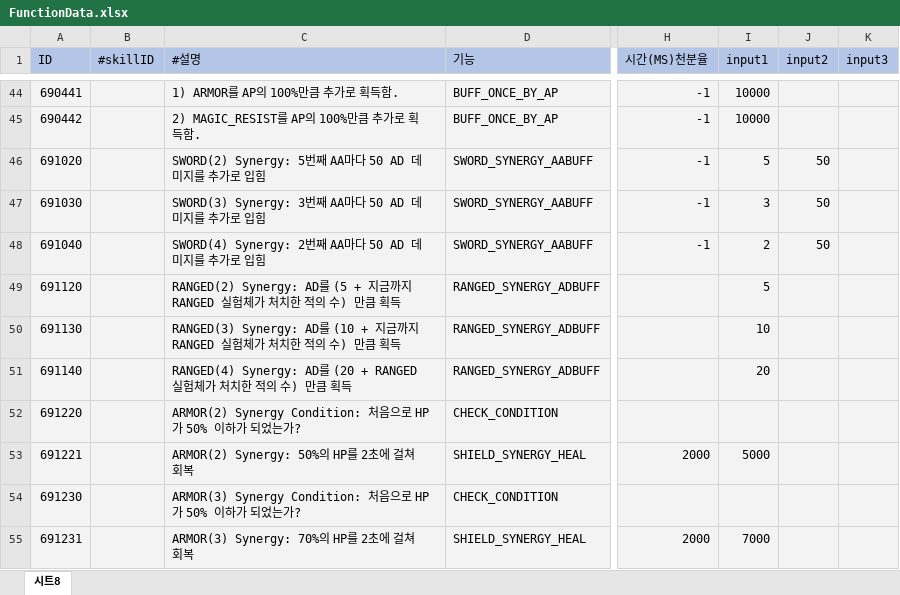
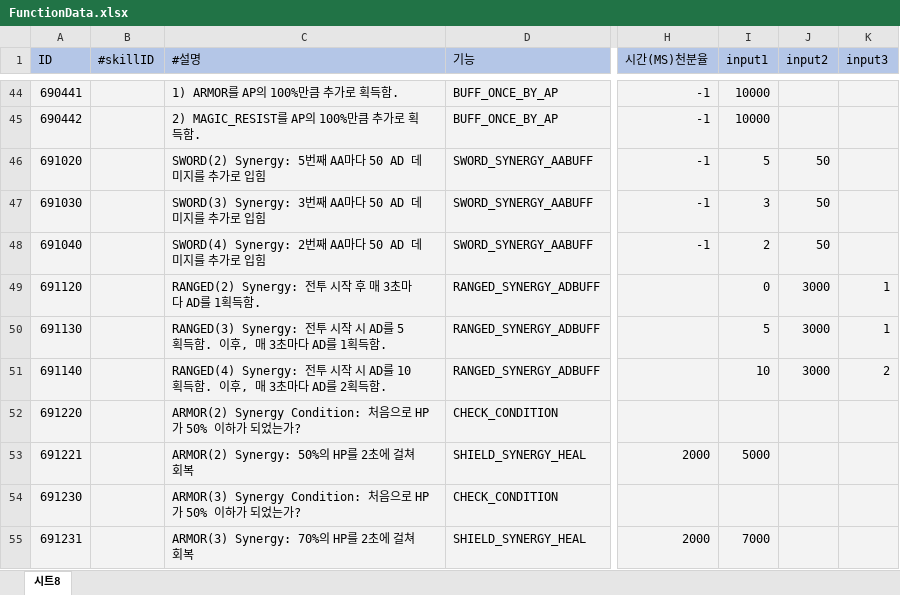
Before and after one commit to leejhee/DG_Project, an Excel workbook: DataGenerator/XLSXS/FunctionData.xlsx, sheet 시트8, drawn as a sheet; only a part is shown, gaps mark what is left out; values as stored, in another font and other column widths than the file's, no borders; the diff names each change by its address in the sheet, - before the commit and + after, or states it on an @@ line.

```diff
--- a/DataGenerator/XLSXS/FunctionData.xlsx (sheet 시트8)
+++ b/DataGenerator/XLSXS/FunctionData.xlsx (sheet 시트8)
-C49 (#설명): RANGED(2) Synergy: AD를 (5 + 지금까지 RANGED 실험체가 처치한 적의 수) 만큼 획득
+C49 (#설명): RANGED(2) Synergy: 전투 시작 후 매 3초마다 AD를 1획득함.
-I49 (input1): 5
+I49 (input1): 0
-J49:J51 (input2): (empty)
+J49:J51 (input2): 3000
-K49:K50 (input3): (empty)
+K49:K50 (input3): 1
-C50 (#설명): RANGED(3) Synergy: AD를 (10 + 지금까지 RANGED 실험체가 처치한 적의 수) 만큼 획득
+C50 (#설명): RANGED(3) Synergy: 전투 시작 시 AD를 5 획득함. 이후, 매 3초마다 AD를 1획득함.
-I50 (input1): 10
+I50 (input1): 5
-C51 (#설명): RANGED(4) Synergy: AD를 (20 + RANGED 실험체가 처치한 적의 수) 만큼 획득
+C51 (#설명): RANGED(4) Synergy: 전투 시작 시 AD를 10 획득함. 이후, 매 3초마다 AD를 2획득함.
-I51 (input1): 20
+I51 (input1): 10
-K51 (input3): (empty)
+K51 (input3): 2
```
Also changed, not shown: DataGenerator/XLSXS/SynergyData.xlsx, 2 other files.
